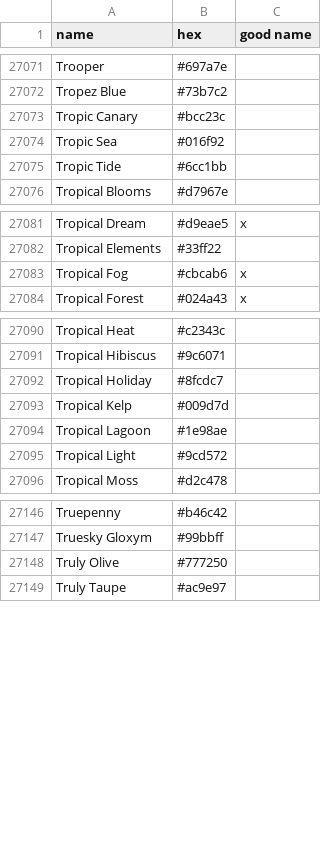
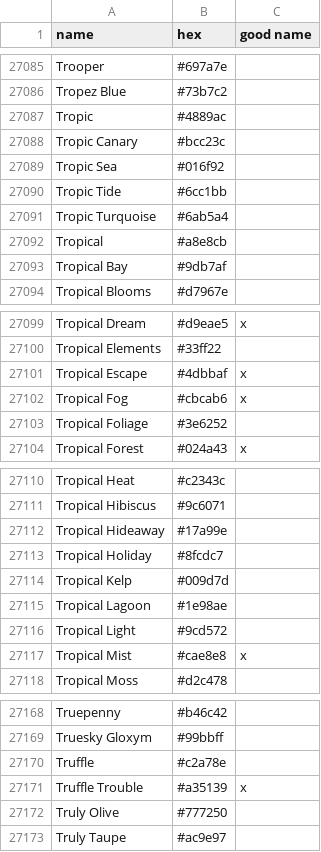
Before and after one commit to meodai/color-names, a CSV file: src/colornames.csv, drawn as a sheet; only a part is shown, gaps mark what is left out; the diff covers the shown part only; the diff names each change by its address in the sheet, - before the commit and + after, or states it on an @@ line.

Commit message:
feat(colors): adds colors from various lists

```diff
--- a/src/colornames.csv
+++ b/src/colornames.csv
+row 27087: Tropic | #4889ac
+row 27091: Tropic Turquoise | #6ab5a4
+row 27092: Tropical | #a8e8cb
+row 27093: Tropical Bay | #9db7af
+row 27101: Tropical Escape | #4dbbaf | x
+row 27103: Tropical Foliage | #3e6252
+row 27112: Tropical Hideaway | #17a99e
+row 27117: Tropical Mist | #cae8e8 | x
+row 27170: Truffle | #c2a78e
+row 27171: Truffle Trouble | #a35139 | x
```
Also changed, not shown: 16 added rows and 2 edited cells elsewhere in this file, dist/colornames.bestof.csv, dist/colornames.csv, 20 other files.
